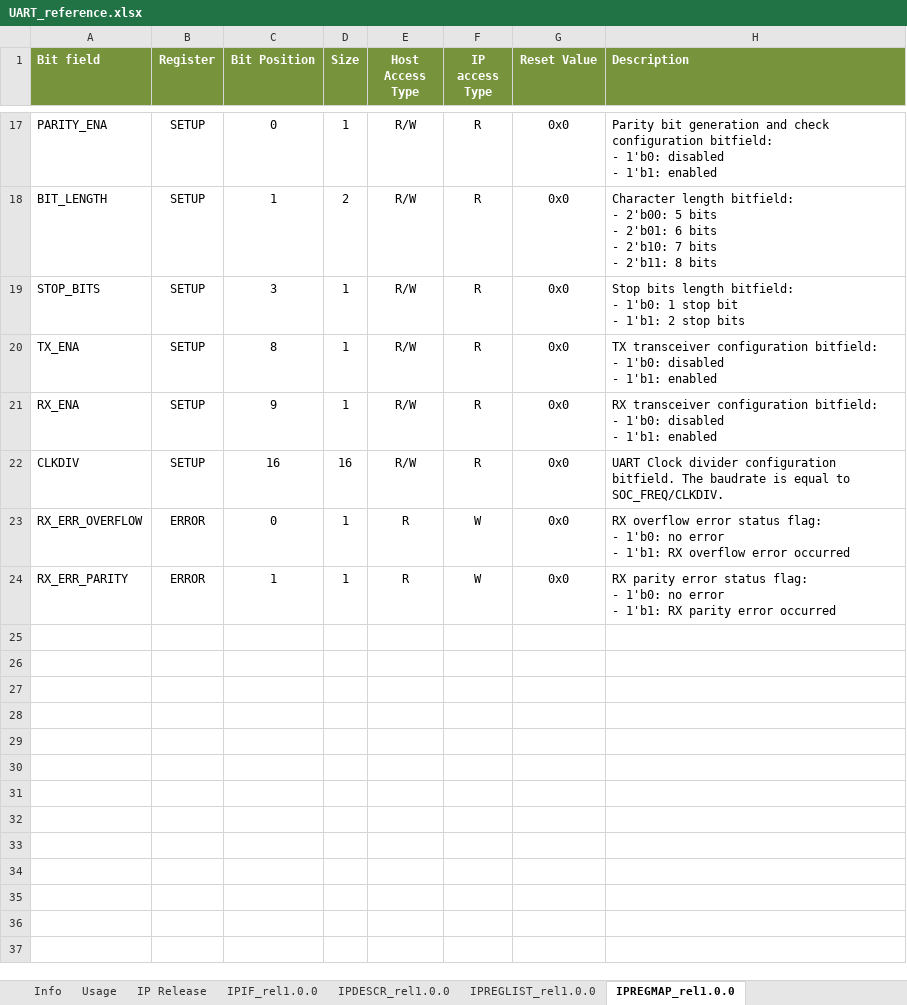
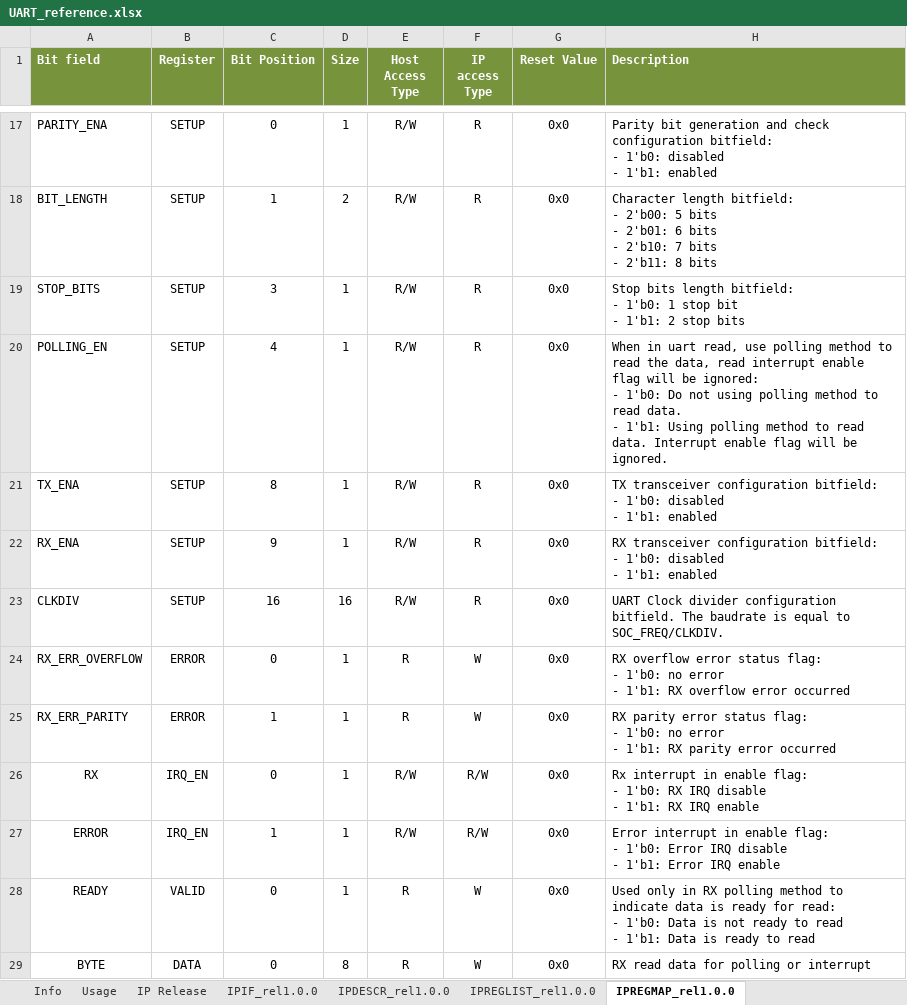
Before and after one commit to pulp-platform/udma_uart, an Excel workbook: docs/UART_reference.xlsx, sheet IPREGMAP_rel1.0.0, drawn as a sheet; only a part is shown, gaps mark what is left out; values as stored, in another font and other column widths than the file's, no borders; ↵ is a line break in a cell; the diff names each change by its address in the sheet, - before the commit and + after, or states it on an @@ line.

Commit message:
Improve uart by adding RX IRQ and polling method

```diff
--- a/docs/UART_reference.xlsx (sheet IPREGMAP_rel1.0.0)
+++ b/docs/UART_reference.xlsx (sheet IPREGMAP_rel1.0.0)
+row 20: POLLING_EN | SETUP | 4 | 1 | R/W | R | 0x0 | When in uart read, use polling method to read the data, read interrupt enable flag will be ignored: ↵ - 1'b0: Do not using polling method to read data. ↵ - 1'b1: Using polling method to read data. Interrupt enable flag will be ignored.
+row 26: RX | IRQ_EN | 0 | 1 | R/W | R/W | 0x0 | Rx interrupt in enable flag: ↵ - 1'b0: RX IRQ disable ↵ - 1'b1: RX IRQ enable
+row 27: ERROR | IRQ_EN | 1 | 1 | R/W | R/W | 0x0 | Error interrupt in enable flag: ↵ - 1'b0: Error IRQ disable ↵ - 1'b1: Error IRQ enable
+row 28: READY | VALID | 0 | 1 | R | W | 0x0 | Used only in RX polling method to indicate data is ready for read: ↵ - 1'b0: Data is not ready to read ↵ - 1'b1: Data is ready to read
+row 29: BYTE | DATA | 0 | 8 | R | W | 0x0 | RX read data for polling or interrupt
```
Also changed, not shown: sheet IPREGLIST_rel1.0.0, 2 other files.
